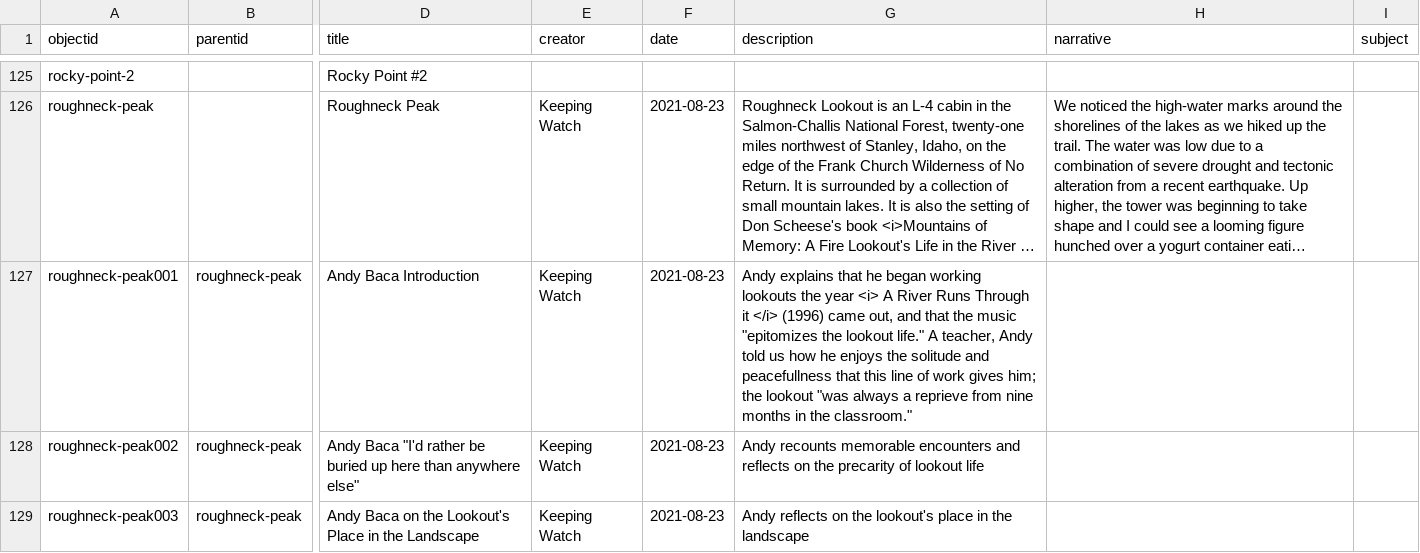
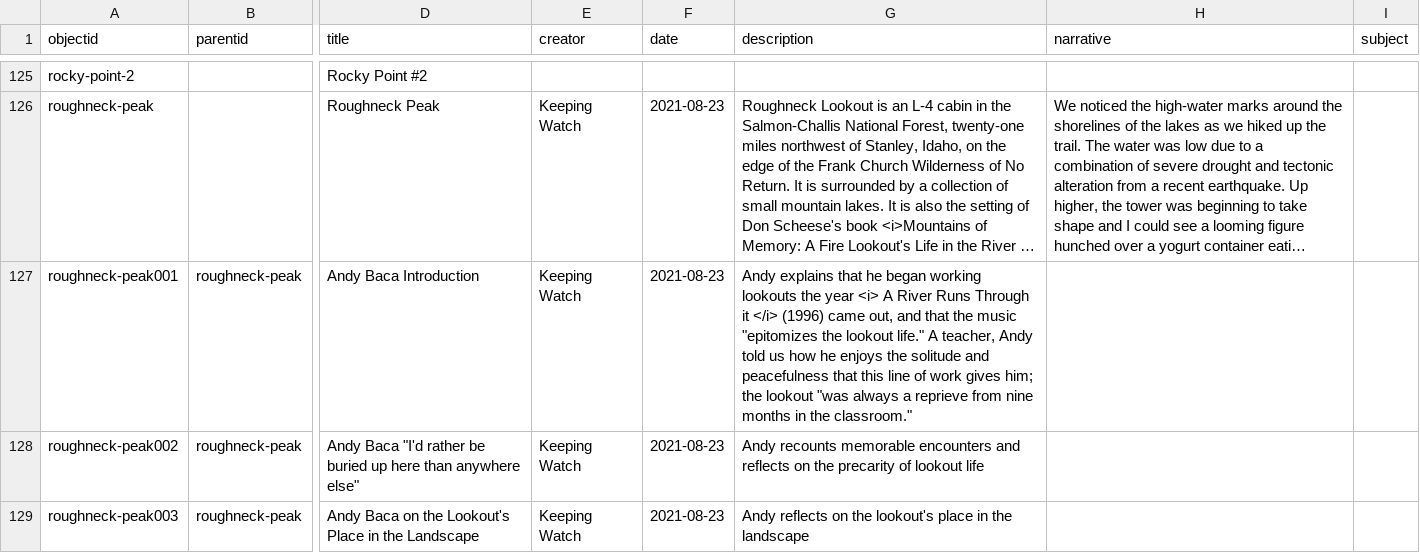
Before and after one commit to thecdil/keepingwatch, a CSV file: _data/keepingwatch.csv, drawn as a sheet; only a part is shown, gaps mark what is left out; long unchanged cells end in …; the diff names each change by its address in the sheet, - before the commit and + after, or states it on an @@ line.

Commit message:
updated metadata
fixed spelling error in Roughneck

```diff
--- a/_data/keepingwatch.csv
+++ b/_data/keepingwatch.csv
-G127 (description): …solitude and peacefullness that this…
+G127 (description): …solitude and peacefulness that this…
```
